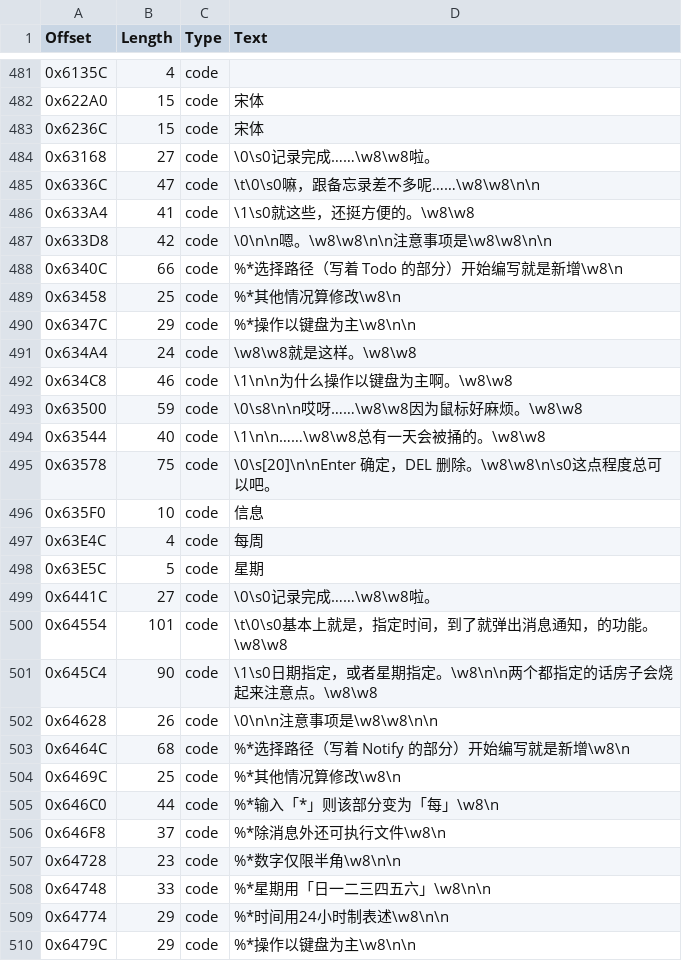
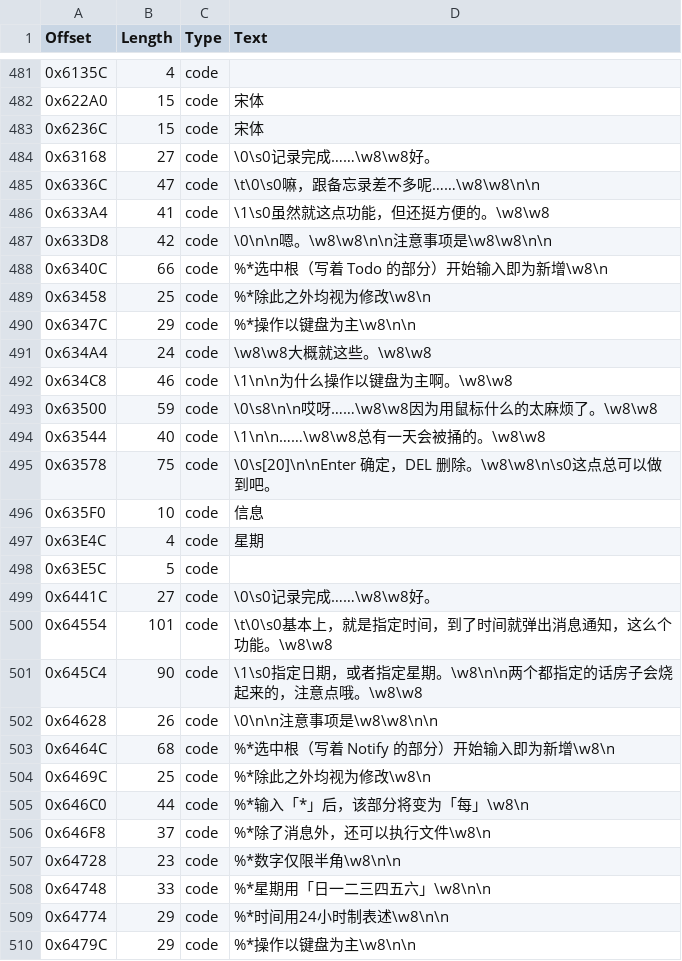
Before and after one commit to JiayuYangX/sakura-restore, a CSV file: translated.csv, drawn as a sheet; only a part is shown, gaps mark what is left out; the diff covers the shown part only.

```diff
--- a/translated.csv
+++ b/translated.csv
@@ -483,25 +483,25 @@ Offset,Length,Type,Text
 0x6236C,15,code,宋体
-0x63168,27,code,\0\s0记录完成……\w8\w8啦。
+0x63168,27,code,\0\s0记录完成……\w8\w8好。
 0x6336C,47,code,\t\0\s0嘛，跟备忘录差不多呢……\w8\w8\n\n
-0x633A4,41,code,\1\s0就这些，还挺方便的。\w8\w8
+0x633A4,41,code,\1\s0虽然就这点功能，但还挺方便的。\w8\w8
 0x633D8,42,code,\0\n\n嗯。\w8\w8\n\n注意事项是\w8\w8\n\n
-0x6340C,66,code,%*选择路径（写着 Todo 的部分）开始编写就是新增\w8\n
-0x63458,25,code,%*其他情况算修改\w8\n
+0x6340C,66,code,%*选中根（写着 Todo 的部分）开始输入即为新增\w8\n
+0x63458,25,code,%*除此之外均视为修改\w8\n
 0x6347C,29,code,%*操作以键盘为主\w8\n\n
-0x634A4,24,code,\w8\w8就是这样。\w8\w8
+0x634A4,24,code,\w8\w8大概就这些。\w8\w8
 0x634C8,46,code,\1\n\n为什么操作以键盘为主啊。\w8\w8
-0x63500,59,code,\0\s8\n\n哎呀……\w8\w8因为鼠标好麻烦。\w8\w8
+0x63500,59,code,\0\s8\n\n哎呀……\w8\w8因为用鼠标什么的太麻烦了。\w8\w8
 0x63544,40,code,\1\n\n……\w8\w8总有一天会被捅的。\w8\w8
-0x63578,75,code,\0\s[20]\n\nEnter 确定，DEL 删除。\w8\w8\n\s0这点程度总可以吧。
+0x63578,75,code,\0\s[20]\n\nEnter 确定，DEL 删除。\w8\w8\n\s0这点总可以做到吧。
 0x635F0,10,code,信息
-0x63E4C,4,code,每周
-0x63E5C,5,code,星期
-0x6441C,27,code,\0\s0记录完成……\w8\w8啦。
-0x64554,101,code,\t\0\s0基本上就是，指定时间，到了就弹出消息通知，的功能。\w8\w8
-0x645C4,90,code,\1\s0日期指定，或者星期指定。\w8\n\n两个都指定的话房子会烧起来注意点。\w8\w8
+0x63E4C,4,code,星期
+0x63E5C,5,code,
+0x6441C,27,code,\0\s0记录完成……\w8\w8好。
+0x64554,101,code,\t\0\s0基本上，就是指定时间，到了时间就弹出消息通知，这么个功能。\w8\w8
+0x645C4,90,code,\1\s0指定日期，或者指定星期。\w8\n\n两个都指定的话房子会烧起来的，注意点哦。\w8\w8
 0x64628,26,code,\0\n\n注意事项是\w8\w8\n\n
-0x6464C,68,code,%*选择路径（写着 Notify 的部分）开始编写就是新增\w8\n
-0x6469C,25,code,%*其他情况算修改\w8\n
-0x646C0,44,code,%*输入「*」则该部分变为「每」\w8\n
-0x646F8,37,code,%*除消息外还可执行文件\w8\n
+0x6464C,68,code,%*选中根（写着 Notify 的部分）开始输入即为新增\w8\n
+0x6469C,25,code,%*除此之外均视为修改\w8\n
+0x646C0,44,code,%*输入「*」后，该部分将变为「每」\w8\n
+0x646F8,37,code,%*除了消息外，还可以执行文件\w8\n
 0x64728,23,code,%*数字仅限半角\w8\n\n
```
Also changed, not shown: 96 edited cells elsewhere in this file, 1 other file.
